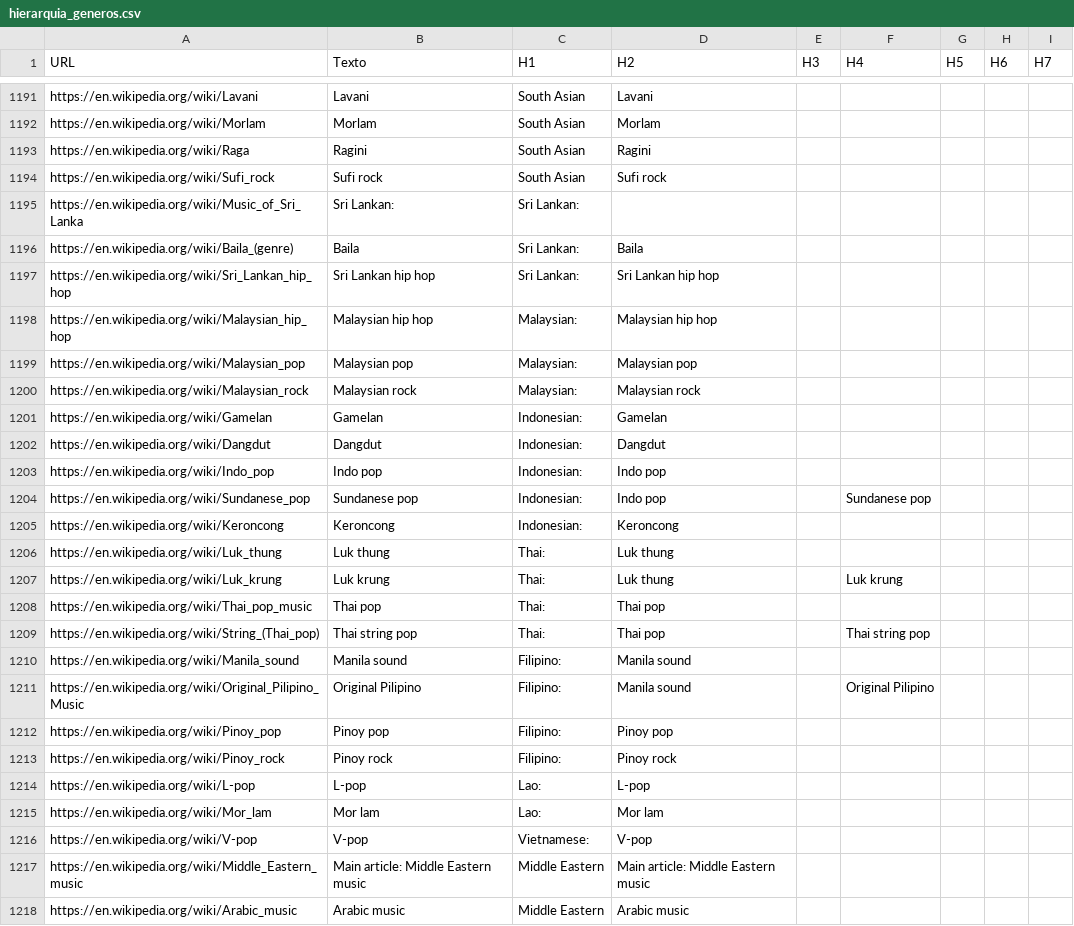
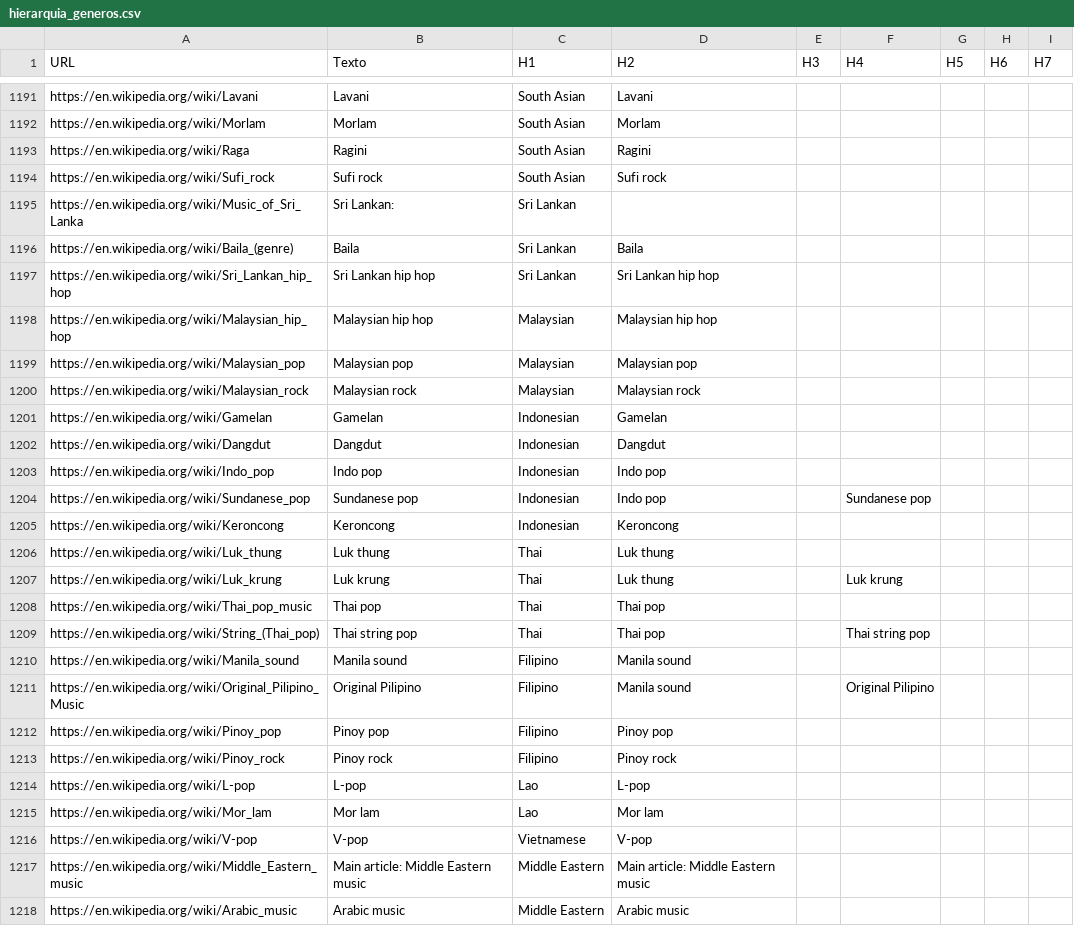
Before and after one commit to cfmessias/music4all, a CSV file: hierarquia_generos.csv, drawn as a sheet; only a part is shown, gaps mark what is left out; the diff covers the shown part only.

```diff
--- a/hierarquia_generos.csv
+++ b/hierarquia_generos.csv
@@ -1194,24 +1194,24 @@ https://en.wikipedia.org/wiki/Raga,Ragini,South Asian,Ragini,,,,,
 https://en.wikipedia.org/wiki/Sufi_rock,Sufi rock,South Asian,Sufi rock,,,,,
-https://en.wikipedia.org/wiki/Music_of_Sri_Lanka,Sri Lankan:,Sri Lankan:,,,,,,
-https://en.wikipedia.org/wiki/Baila_(genre),Baila,Sri Lankan:,Baila,,,,,
-https://en.wikipedia.org/wiki/Sri_Lankan_hip_hop,Sri Lankan hip hop,Sri Lankan:,Sri Lankan hip hop,,,,,
-https://en.wikipedia.org/wiki/Malaysian_hip_hop,Malaysian hip hop,Malaysian:,Malaysian hip hop,,,,,
-https://en.wikipedia.org/wiki/Malaysian_pop,Malaysian pop,Malaysian:,Malaysian pop,,,,,
-https://en.wikipedia.org/wiki/Malaysian_rock,Malaysian rock,Malaysian:,Malaysian rock,,,,,
-https://en.wikipedia.org/wiki/Gamelan,Gamelan,Indonesian:,Gamelan,,,,,
-https://en.wikipedia.org/wiki/Dangdut,Dangdut,Indonesian:,Dangdut,,,,,
-https://en.wikipedia.org/wiki/Indo_pop,Indo pop,Indonesian:,Indo pop,,,,,
-https://en.wikipedia.org/wiki/Sundanese_pop,Sundanese pop,Indonesian:,Indo pop,,Sundanese pop,,,
-https://en.wikipedia.org/wiki/Keroncong,Keroncong,Indonesian:,Keroncong,,,,,
-https://en.wikipedia.org/wiki/Luk_thung,Luk thung,Thai:,Luk thung,,,,,
-https://en.wikipedia.org/wiki/Luk_krung,Luk krung,Thai:,Luk thung,,Luk krung,,,
-https://en.wikipedia.org/wiki/Thai_pop_music,Thai pop,Thai:,Thai pop,,,,,
-https://en.wikipedia.org/wiki/String_(Thai_pop),Thai string pop,Thai:,Thai pop,,Thai string pop,,,
-https://en.wikipedia.org/wiki/Manila_sound,Manila sound,Filipino:,Manila sound,,,,,
-https://en.wikipedia.org/wiki/Original_Pilipino_Music,Original Pilipino,Filipino:,Manila sound,,Original Pilipino,,,
-https://en.wikipedia.org/wiki/Pinoy_pop,Pinoy pop,Filipino:,Pinoy pop,,,,,
-https://en.wikipedia.org/wiki/Pinoy_rock,Pinoy rock,Filipino:,Pinoy rock,,,,,
-https://en.wikipedia.org/wiki/L-pop,L-pop,Lao:,L-pop,,,,,
-https://en.wikipedia.org/wiki/Mor_lam,Mor lam,Lao:,Mor lam,,,,,
-https://en.wikipedia.org/wiki/V-pop,V-pop,Vietnamese:,V-pop,,,,,
+https://en.wikipedia.org/wiki/Music_of_Sri_Lanka,Sri Lankan:,Sri Lankan,,,,,,
+https://en.wikipedia.org/wiki/Baila_(genre),Baila,Sri Lankan,Baila,,,,,
+https://en.wikipedia.org/wiki/Sri_Lankan_hip_hop,Sri Lankan hip hop,Sri Lankan,Sri Lankan hip hop,,,,,
+https://en.wikipedia.org/wiki/Malaysian_hip_hop,Malaysian hip hop,Malaysian,Malaysian hip hop,,,,,
+https://en.wikipedia.org/wiki/Malaysian_pop,Malaysian pop,Malaysian,Malaysian pop,,,,,
+https://en.wikipedia.org/wiki/Malaysian_rock,Malaysian rock,Malaysian,Malaysian rock,,,,,
+https://en.wikipedia.org/wiki/Gamelan,Gamelan,Indonesian,Gamelan,,,,,
+https://en.wikipedia.org/wiki/Dangdut,Dangdut,Indonesian,Dangdut,,,,,
+https://en.wikipedia.org/wiki/Indo_pop,Indo pop,Indonesian,Indo pop,,,,,
+https://en.wikipedia.org/wiki/Sundanese_pop,Sundanese pop,Indonesian,Indo pop,,Sundanese pop,,,
+https://en.wikipedia.org/wiki/Keroncong,Keroncong,Indonesian,Keroncong,,,,,
+https://en.wikipedia.org/wiki/Luk_thung,Luk thung,Thai,Luk thung,,,,,
+https://en.wikipedia.org/wiki/Luk_krung,Luk krung,Thai,Luk thung,,Luk krung,,,
+https://en.wikipedia.org/wiki/Thai_pop_music,Thai pop,Thai,Thai pop,,,,,
+https://en.wikipedia.org/wiki/String_(Thai_pop),Thai string pop,Thai,Thai pop,,Thai string pop,,,
+https://en.wikipedia.org/wiki/Manila_sound,Manila sound,Filipino,Manila sound,,,,,
+https://en.wikipedia.org/wiki/Original_Pilipino_Music,Original Pilipino,Filipino,Manila sound,,Original Pilipino,,,
+https://en.wikipedia.org/wiki/Pinoy_pop,Pinoy pop,Filipino,Pinoy pop,,,,,
+https://en.wikipedia.org/wiki/Pinoy_rock,Pinoy rock,Filipino,Pinoy rock,,,,,
+https://en.wikipedia.org/wiki/L-pop,L-pop,Lao,L-pop,,,,,
+https://en.wikipedia.org/wiki/Mor_lam,Mor lam,Lao,Mor lam,,,,,
+https://en.wikipedia.org/wiki/V-pop,V-pop,Vietnamese,V-pop,,,,,
 https://en.wikipedia.org/wiki/Middle_Eastern_music,Main article: Middle Eastern music,Middle Eastern,Main article: Middle Eastern music,,,,,
```
Also changed, not shown: 24 edited cells elsewhere in this file, 59 other files.
